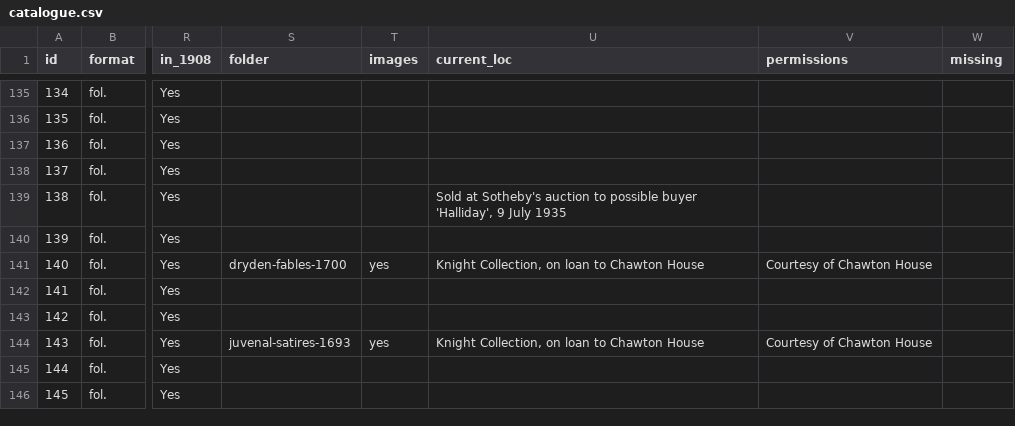
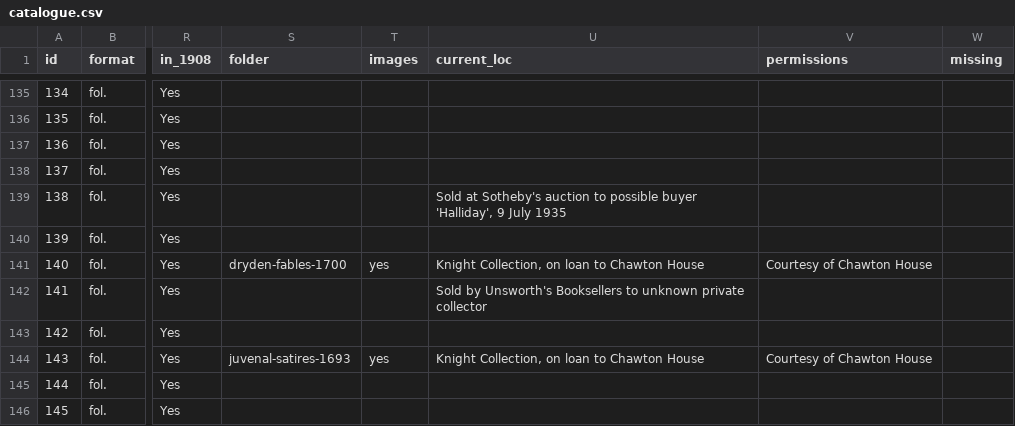
Before and after one commit to ReadingWithAusten/beta, a CSV file: processing/catalogue.csv, drawn as a sheet; only a part is shown, gaps mark what is left out; the diff covers the shown part only; the diff names each change by its address in the sheet, - before the commit and + after, or states it on an @@ line.

Commit message:
feat: update book data

```diff
--- a/processing/catalogue.csv
+++ b/processing/catalogue.csv
-U142 (current_loc): (empty)
+U142 (current_loc): Sold by Unsworth's Booksellers to unknown private collector
```
Also changed, not shown: 35 edited cells elsewhere in this file, 3 other files.
